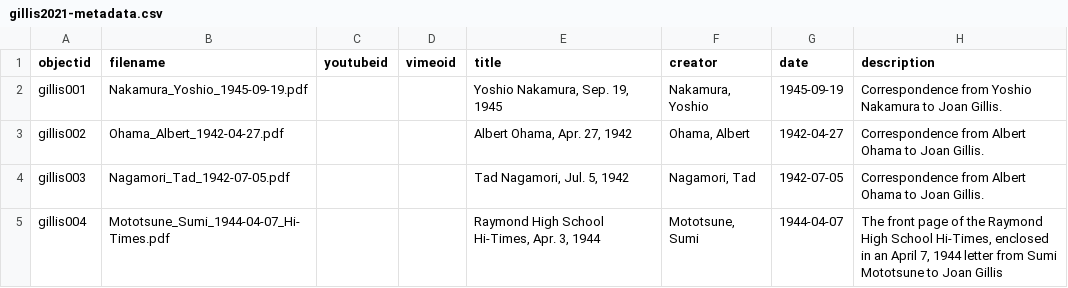
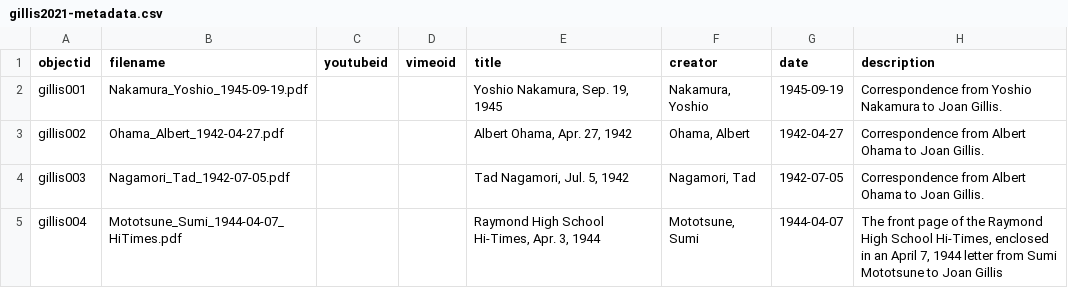
Before and after one commit to ubc-library-rbsc/gillis-2021, a CSV file: _data/gillis2021-metadata.csv, drawn as a sheet; only a part is shown; the diff names each change by its address in the sheet, - before the commit and + after, or states it on an @@ line.

Commit message:
Update gillis2021-metadata.csv

```diff
--- a/_data/gillis2021-metadata.csv
+++ b/_data/gillis2021-metadata.csv
-B5 (filename): Mototsune_Sumi_1944-04-07_Hi-Times.pdf
+B5 (filename): Mototsune_Sumi_1944-04-07_HiTimes.pdf
```
